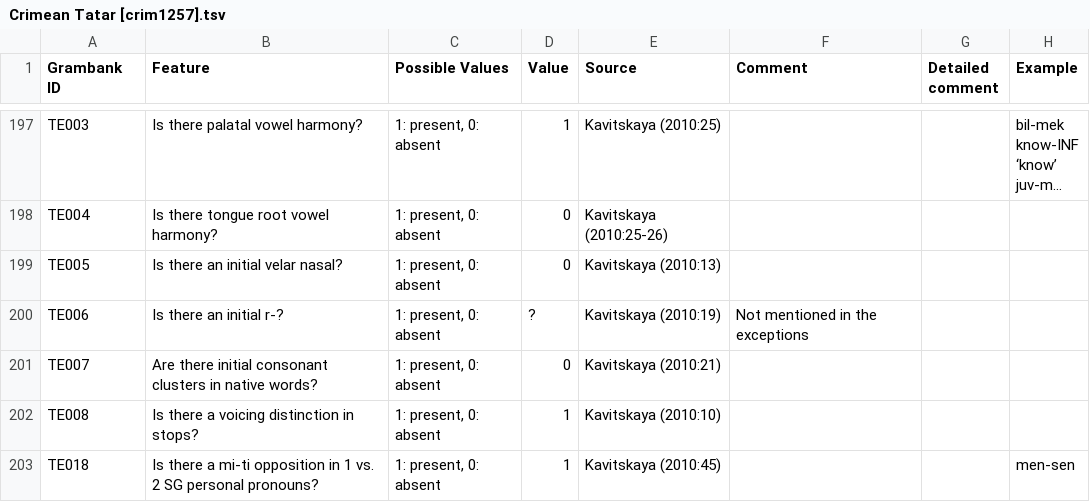
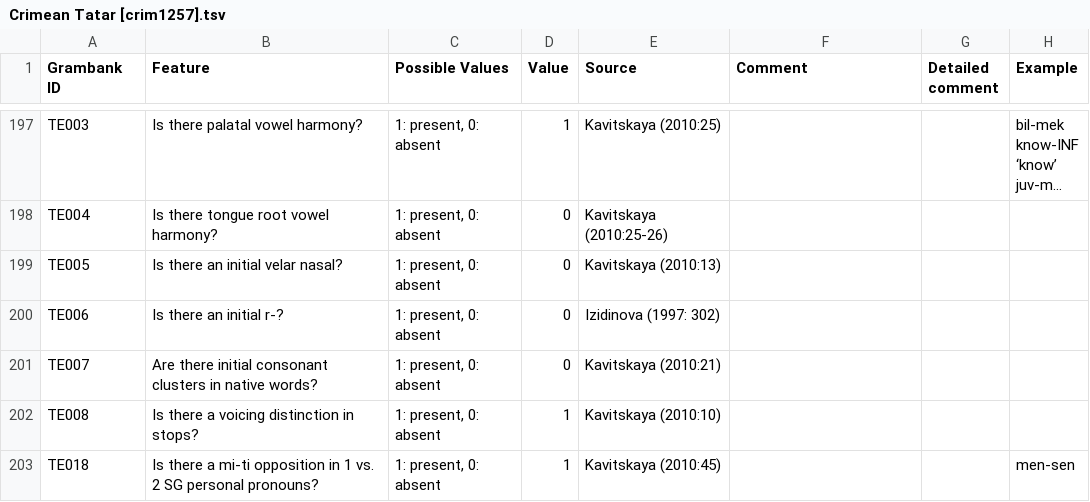
Before and after one commit to cldf-datasets/hueblerstability, a TSV file: raw/Crimean Tatar [crim1257].tsv, drawn as a sheet; only a part is shown, gaps mark what is left out; long unchanged cells end in ….

```diff
--- a/raw/Crimean Tatar [crim1257].tsv
+++ b/raw/Crimean Tatar [crim1257].tsv
@@ -386,3 +386,3 @@ TE004	Is there tongue root vowel harmony?	1: present, 0: absent	0	Kavitskaya (20
 TE005	Is there an initial velar nasal?	1: present, 0: absent	0	Kavitskaya (2010:13)			
-TE006	Is there an initial r-?	1: present, 0: absent	?	Kavitskaya (2010:19)	Not mentioned in the exceptions		
+TE006	Is there an initial r-?	1: present, 0: absent	0	Izidinova (1997: 302)			
 TE007	Are there initial consonant clusters in native words?	1: present, 0: absent	0	Kavitskaya (2010:21)			
```
Also changed, not shown: raw/Bashkir [bash1264].tsv, raw/Karakalpak [kara1467].tsv, 20 other files.
